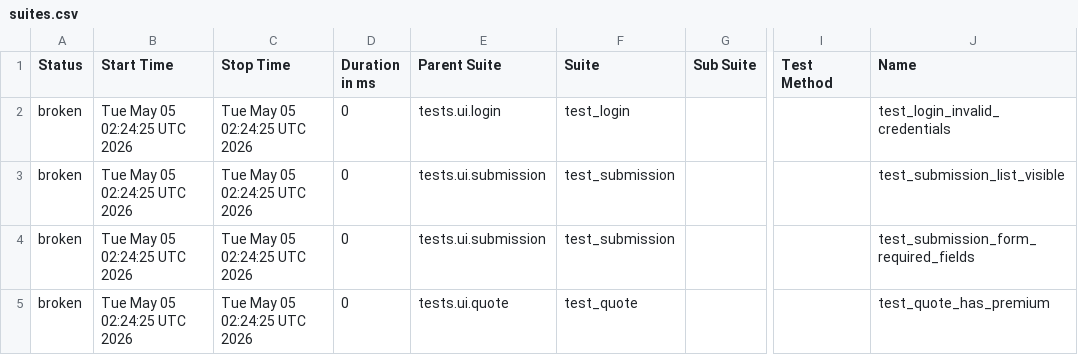
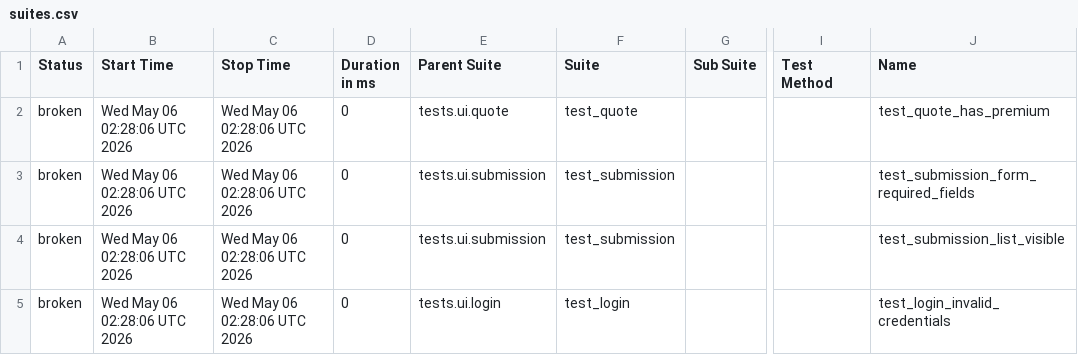
Before and after one commit to DilipAle/rng_ui_tests, a CSV file: agency-height/data/suites.csv, drawn as a sheet; only a part is shown, gaps mark what is left out; the diff names each change by its address in the sheet, - before the commit and + after, or states it on an @@ line.

```diff
--- a/agency-height/data/suites.csv
+++ b/agency-height/data/suites.csv
-B2:B5 (Start Time): Tue May 05 02:24:25 UTC 2026
+B2:B5 (Start Time): Wed May 06 02:28:06 UTC 2026
-C2:C5 (Stop Time): Tue May 05 02:24:25 UTC 2026
+C2:C5 (Stop Time): Wed May 06 02:28:06 UTC 2026
-E2 (Parent Suite): tests.ui.login
+E2 (Parent Suite): tests.ui.quote
-F2 (Suite): test_login
+F2 (Suite): test_quote
-J2 (Name): test_login_invalid_credentials
+J2 (Name): test_quote_has_premium
-J3 (Name): test_submission_list_visible
+J3 (Name): test_submission_form_required_fields
-J4 (Name): test_submission_form_required_fields
+J4 (Name): test_submission_list_visible
-E5 (Parent Suite): tests.ui.quote
+E5 (Parent Suite): tests.ui.login
-F5 (Suite): test_quote
+F5 (Suite): test_login
-J5 (Name): test_quote_has_premium
+J5 (Name): test_login_invalid_credentials
```
Also changed, not shown: 27 other files.
